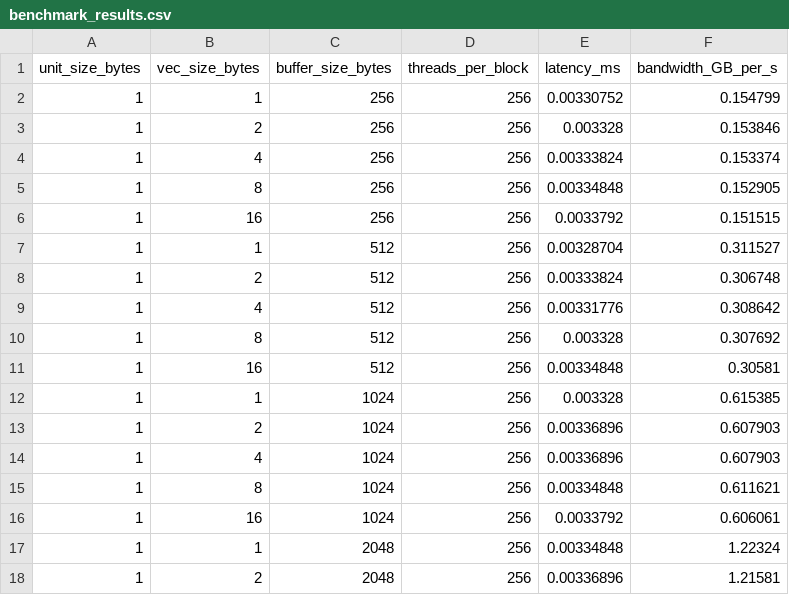
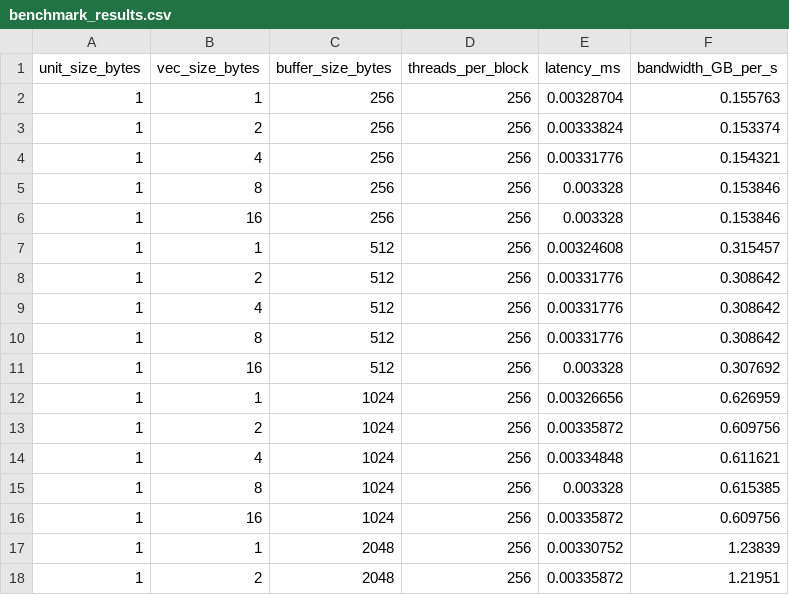
Before and after one commit to yencal/gpu-bandwidth-benchmark, a CSV file: benchmark_results.csv, drawn as a sheet; only a part is shown; the diff covers the shown part only.

```diff
--- a/benchmark_results.csv
+++ b/benchmark_results.csv
@@ -1,18 +1,18 @@
 unit_size_bytes,vec_size_bytes,buffer_size_bytes,threads_per_block,latency_ms,bandwidth_GB_per_s
-1,1,256,256,0.00330752,0.154799
-1,2,256,256,0.003328,0.153846
-1,4,256,256,0.00333824,0.153374
-1,8,256,256,0.00334848,0.152905
-1,16,256,256,0.0033792,0.151515
-1,1,512,256,0.00328704,0.311527
-1,2,512,256,0.00333824,0.306748
+1,1,256,256,0.00328704,0.155763
+1,2,256,256,0.00333824,0.153374
+1,4,256,256,0.00331776,0.154321
+1,8,256,256,0.003328,0.153846
+1,16,256,256,0.003328,0.153846
+1,1,512,256,0.00324608,0.315457
+1,2,512,256,0.00331776,0.308642
 1,4,512,256,0.00331776,0.308642
-1,8,512,256,0.003328,0.307692
-1,16,512,256,0.00334848,0.30581
-1,1,1024,256,0.003328,0.615385
-1,2,1024,256,0.00336896,0.607903
-1,4,1024,256,0.00336896,0.607903
-1,8,1024,256,0.00334848,0.611621
-1,16,1024,256,0.0033792,0.606061
-1,1,2048,256,0.00334848,1.22324
-1,2,2048,256,0.00336896,1.21581
+1,8,512,256,0.00331776,0.308642
+1,16,512,256,0.003328,0.307692
+1,1,1024,256,0.00326656,0.626959
+1,2,1024,256,0.00335872,0.609756
+1,4,1024,256,0.00334848,0.611621
+1,8,1024,256,0.003328,0.615385
+1,16,1024,256,0.00335872,0.609756
+1,1,2048,256,0.00330752,1.23839
+1,2,2048,256,0.00335872,1.21951
```
Also changed, not shown: 166 edited cells elsewhere in this file, 2 other files.
